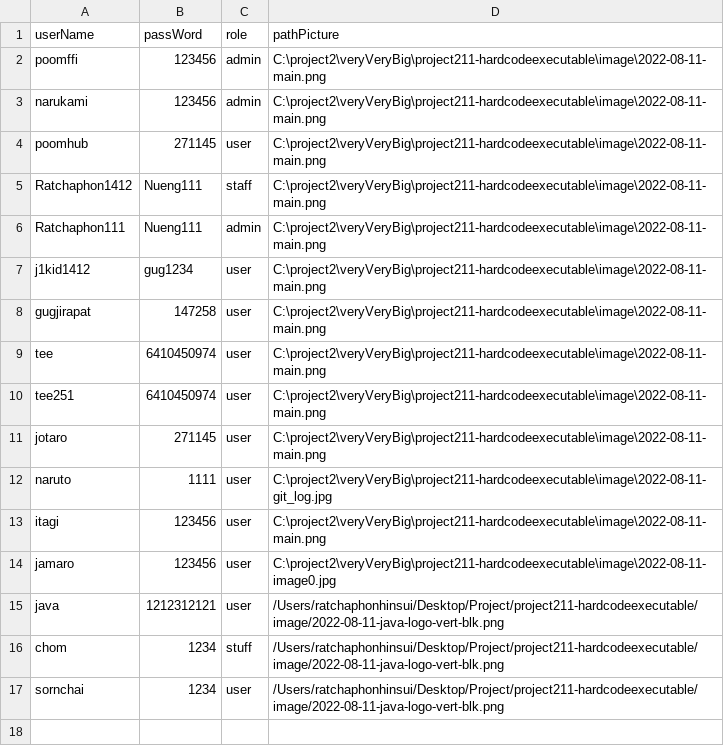
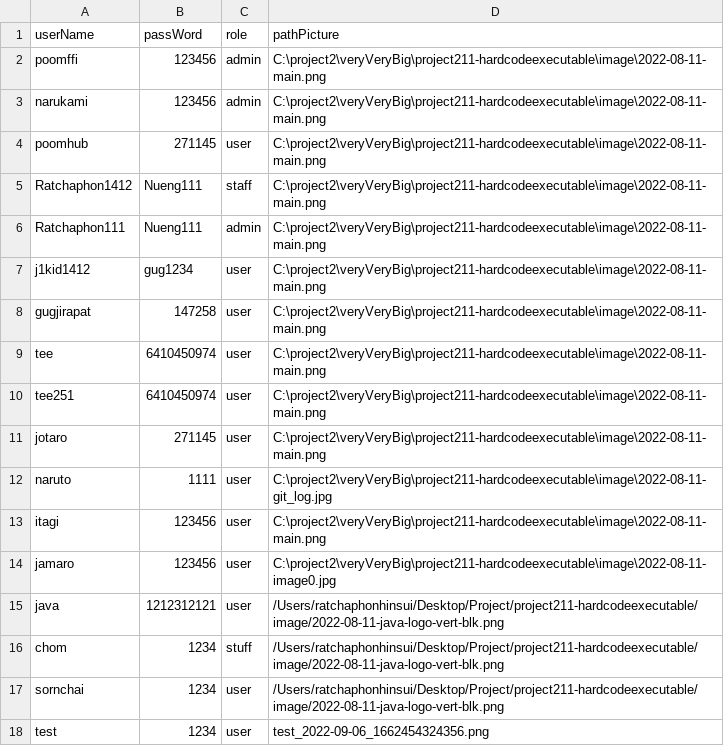
Before and after one commit to Ratchaphon1412/Student-Complaints, a CSV file: database/account.csv, drawn as a sheet; the diff names each change by its address in the sheet, - before the commit and + after, or states it on an @@ line.

```diff
--- a/database/account.csv
+++ b/database/account.csv
+row 18: test | 1234 | user | test_2022-09-06_1662454324356.png
```
Also changed, not shown: 2 other files.
